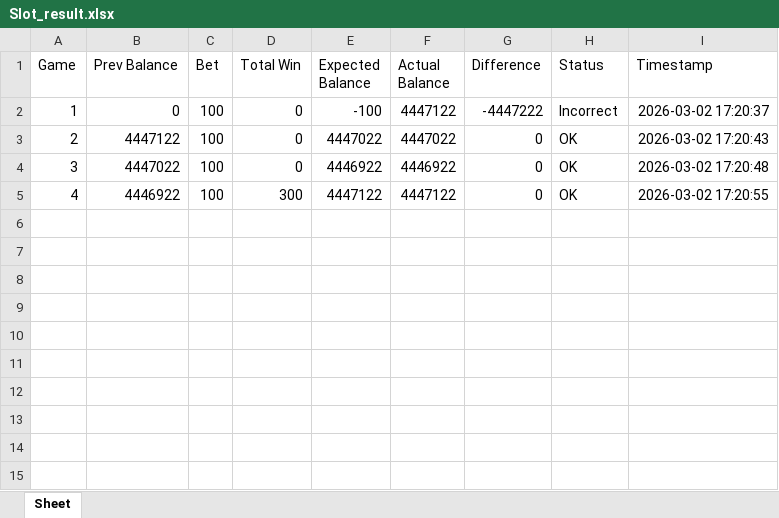
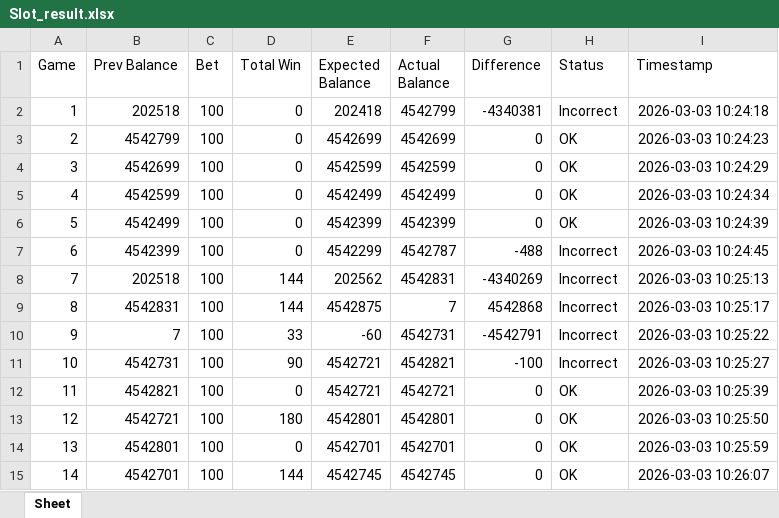
Before and after one commit to Kyramud6/Slots, an Excel workbook: Slot_result.xlsx, sheet Sheet, drawn as a sheet; values as stored, in another font and other column widths than the file's, no borders; the diff names each change by its address in the sheet, - before the commit and + after, or states it on an @@ line.

Commit message:
Calculation work is done for the main game. Now need to improve with the minigame, first is the heng ong huat one. Next is the head or tail game

```diff
--- a/Slot_result.xlsx (sheet Sheet)
+++ b/Slot_result.xlsx (sheet Sheet)
-B2 (Prev Balance): 0
+B2 (Prev Balance): 202518
-E2 (Expected Balance): -100
+E2 (Expected Balance): 202418
-F2 (Actual Balance): 4447122
+F2 (Actual Balance): 4542799
-G2 (Difference): -4447222
+G2 (Difference): -4340381
-I2 (Timestamp): 2026-03-02 17:20:37
+I2 (Timestamp): 2026-03-03 10:24:18
-B3 (Prev Balance): 4447122
+B3 (Prev Balance): 4542799
-E3 (Expected Balance): 4447022
+E3 (Expected Balance): 4542699
-F3 (Actual Balance): 4447022
+F3 (Actual Balance): 4542699
-I3 (Timestamp): 2026-03-02 17:20:43
+I3 (Timestamp): 2026-03-03 10:24:23
-B4 (Prev Balance): 4447022
+B4 (Prev Balance): 4542699
-E4 (Expected Balance): 4446922
+E4 (Expected Balance): 4542599
-F4 (Actual Balance): 4446922
+F4 (Actual Balance): 4542599
-I4 (Timestamp): 2026-03-02 17:20:48
+I4 (Timestamp): 2026-03-03 10:24:29
-B5 (Prev Balance): 4446922
+B5 (Prev Balance): 4542599
-D5 (Total Win): 300
+D5 (Total Win): 0
-E5 (Expected Balance): 4447122
+E5 (Expected Balance): 4542499
-F5 (Actual Balance): 4447122
+F5 (Actual Balance): 4542499
-I5 (Timestamp): 2026-03-02 17:20:55
+I5 (Timestamp): 2026-03-03 10:24:34
+row 6: 5 | 4542499 | 100 | 0 | 4542399 | 4542399 | 0 | OK | 2026-03-03 10:24:39
+row 7: 6 | 4542399 | 100 | 0 | 4542299 | 4542787 | -488 | Incorrect | 2026-03-03 10:24:45
+row 8: 7 | 202518 | 100 | 144 | 202562 | 4542831 | -4340269 | Incorrect | 2026-03-03 10:25:13
+row 9: 8 | 4542831 | 100 | 144 | 4542875 | 7 | 4542868 | Incorrect | 2026-03-03 10:25:17
+row 10: 9 | 7 | 100 | 33 | -60 | 4542731 | -4542791 | Incorrect | 2026-03-03 10:25:22
+row 11: 10 | 4542731 | 100 | 90 | 4542721 | 4542821 | -100 | Incorrect | 2026-03-03 10:25:27
+row 12: 11 | 4542821 | 100 | 0 | 4542721 | 4542721 | 0 | OK | 2026-03-03 10:25:39
+row 13: 12 | 4542721 | 100 | 180 | 4542801 | 4542801 | 0 | OK | 2026-03-03 10:25:50
+row 14: 13 | 4542801 | 100 | 0 | 4542701 | 4542701 | 0 | OK | 2026-03-03 10:25:59
+row 15: 14 | 4542701 | 100 | 144 | 4542745 | 4542745 | 0 | OK | 2026-03-03 10:26:07
```
Also changed, not shown: 1 other file.
